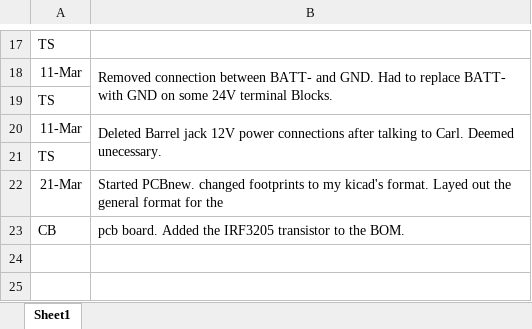
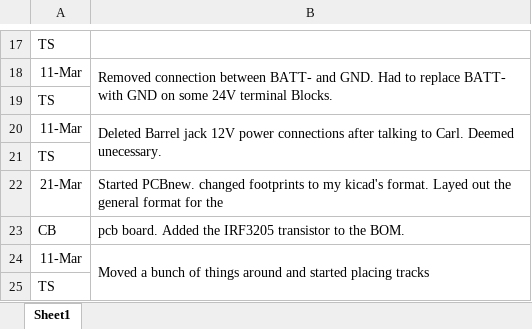
Before and after one commit to UofSSpaceTeam/rover-hardware, an Excel workbook: Logbooks/PowerBoard V3 Logbook.xlsx, sheet Sheet1, drawn as a sheet; only a part is shown, gaps mark what is left out; values as stored, in another font and other column widths than the file's, no borders; the diff names each change by its address in the sheet, - before the commit and + after, or states it on an @@ line.

Commit message:
Added info to logbook

```diff
--- a/Logbooks/PowerBoard V3 Logbook.xlsx (sheet Sheet1)
+++ b/Logbooks/PowerBoard V3 Logbook.xlsx (sheet Sheet1)
+row 24: 11-Mar | Moved a bunch of things around and started placing tracks
+row 25: TS
```
Also changed, not shown: 1 other file.
